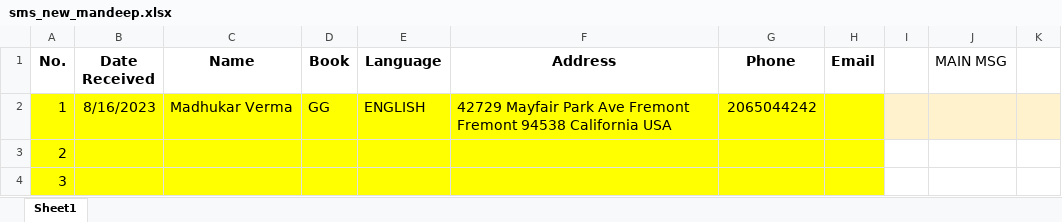
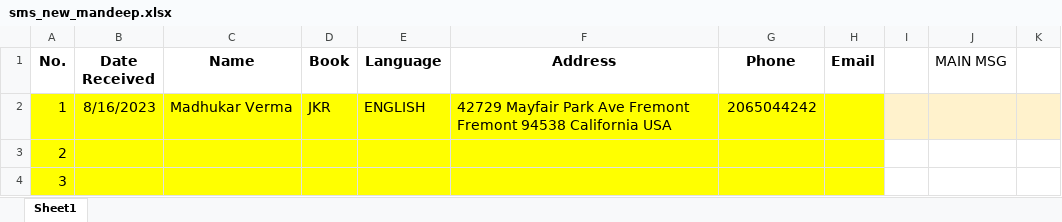
Before and after one commit to mandeep-ws/sewa, an Excel workbook: sms_new_mandeep.xlsx, sheet Sheet1, drawn as a sheet; only a part is shown; values as stored, in another font and other column widths than the file's, no borders; the diff names each change by its address in the sheet, - before the commit and + after, or states it on an @@ line.

```diff
--- a/sms_new_mandeep.xlsx (sheet Sheet1)
+++ b/sms_new_mandeep.xlsx (sheet Sheet1)
-D2 (Book): GG
+D2 (Book): JKR
```
Also changed, not shown: All_Sent_Records.xlsx, Duplicate_Transactions.xlsx, 18 other files.
